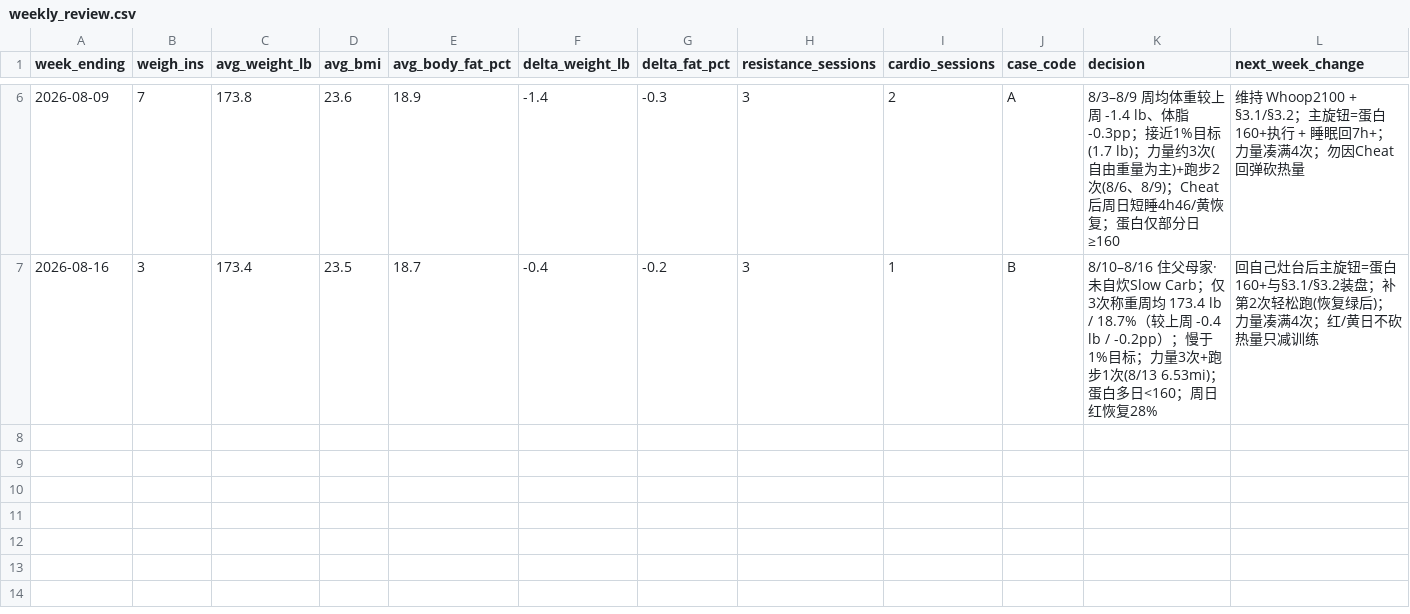
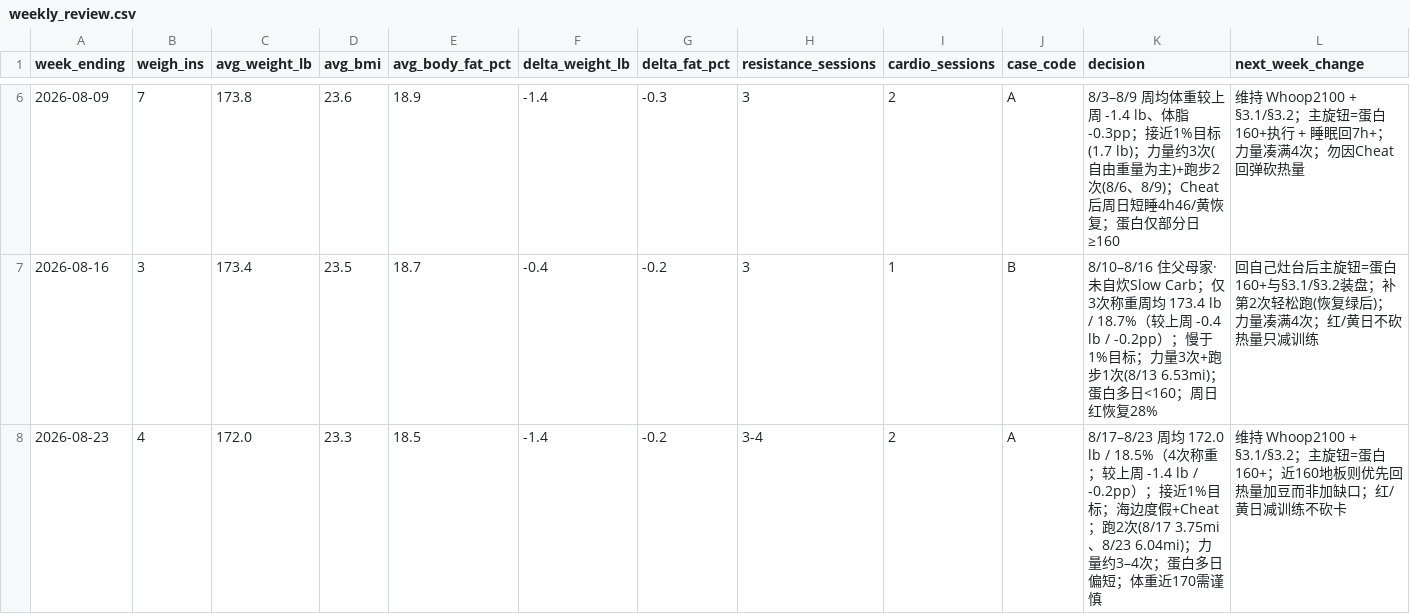
Before and after one commit to pwyw000/Fat_burn_2026_summer, a CSV file: logs/weekly_review.csv, drawn as a sheet; only a part is shown, gaps mark what is left out.

```diff
--- a/logs/weekly_review.csv
+++ b/logs/weekly_review.csv
@@ -7 +7,2 @@ week_ending,weigh_ins,avg_weight_lb,avg_bmi,avg_body_fat_pct,delta_weight_lb,del
 2026-08-16,3,173.4,23.5,18.7,-0.4,-0.2,3,1,B,"8/10–8/16 住父母家·未自炊Slow Carb；仅3次称重周均 173.4 lb / 18.7%（较上周 -0.4 lb / -0.2pp）；慢于1%目标；力量3次+跑步1次(8/13 6.53mi)；蛋白多日<160；周日红恢复28%","回自己灶台后主旋钮=蛋白160+与§3.1/§3.2装盘；补第2次轻松跑(恢复绿后)；力量凑满4次；红/黄日不砍热量只减训练"
+2026-08-23,4,172.0,23.3,18.5,-1.4,-0.2,3-4,2,A,"8/17–8/23 周均 172.0 lb / 18.5%（4次称重；较上周 -1.4 lb / -0.2pp）；接近1%目标；海边度假+Cheat；跑2次(8/17 3.75mi、8/23 6.04mi)；力量约3–4次；蛋白多日偏短；体重近170需谨慎","维持 Whoop2100 + §3.1/§3.2；主旋钮=蛋白160+；近160地板则优先回热量加豆而非加缺口；红/黄日减训练不砍卡"
```
Also changed, not shown: logs/daily_log.csv, 7 other files.
